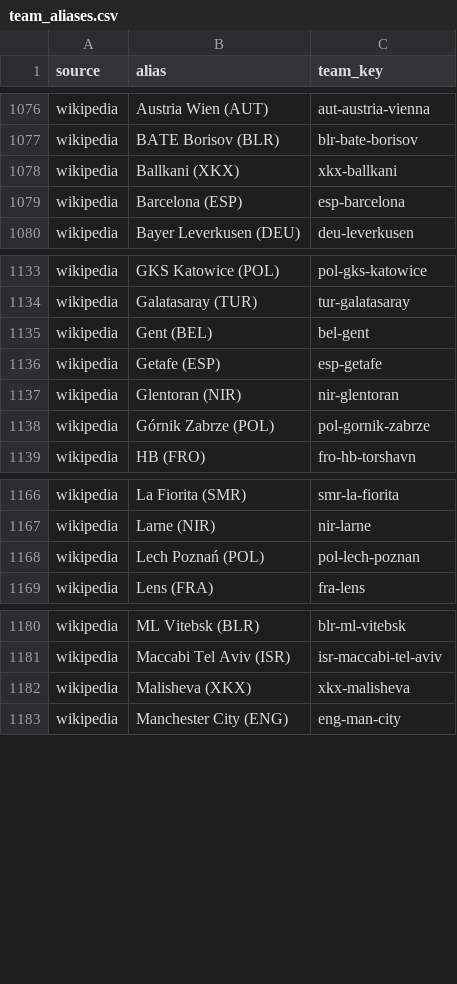
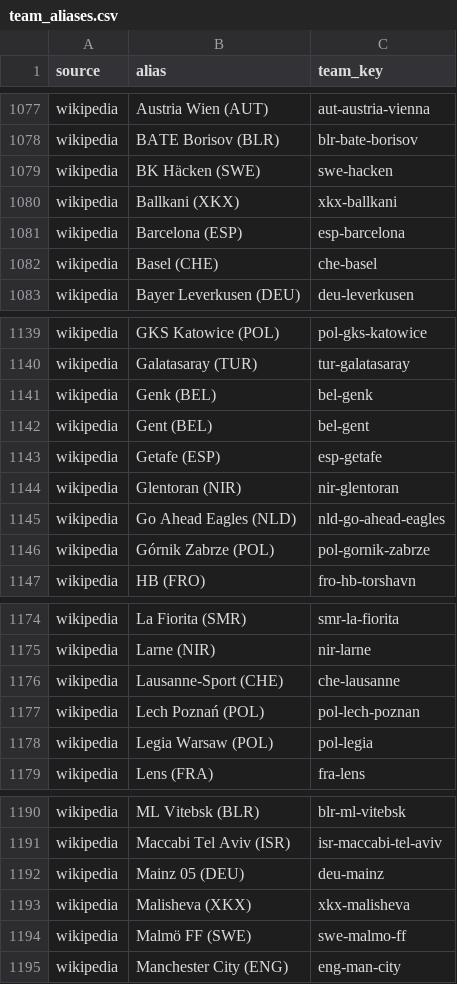
Before and after one commit to bradley09roberts-glitch/bradley09roberts-glitch.github.io, a CSV file: football/src/footy/reference/team_aliases.csv, drawn as a sheet; only a part is shown, gaps mark what is left out; the diff covers the shown part only; the diff names each change by its address in the sheet, - before the commit and + after, or states it on an @@ line.

```diff
--- a/football/src/footy/reference/team_aliases.csv
+++ b/football/src/footy/reference/team_aliases.csv
+row 1079: wikipedia | BK Häcken (SWE) | swe-hacken
+row 1082: wikipedia | Basel (CHE) | che-basel
+row 1141: wikipedia | Genk (BEL) | bel-genk
+row 1145: wikipedia | Go Ahead Eagles (NLD) | nld-go-ahead-eagles
+row 1176: wikipedia | Lausanne-Sport (CHE) | che-lausanne
+row 1178: wikipedia | Legia Warsaw (POL) | pol-legia
+row 1192: wikipedia | Mainz 05 (DEU) | deu-mainz
+row 1194: wikipedia | Malmö FF (SWE) | swe-malmo-ff
```
Also changed, not shown: 12 added rows elsewhere in this file, 26 other files.
